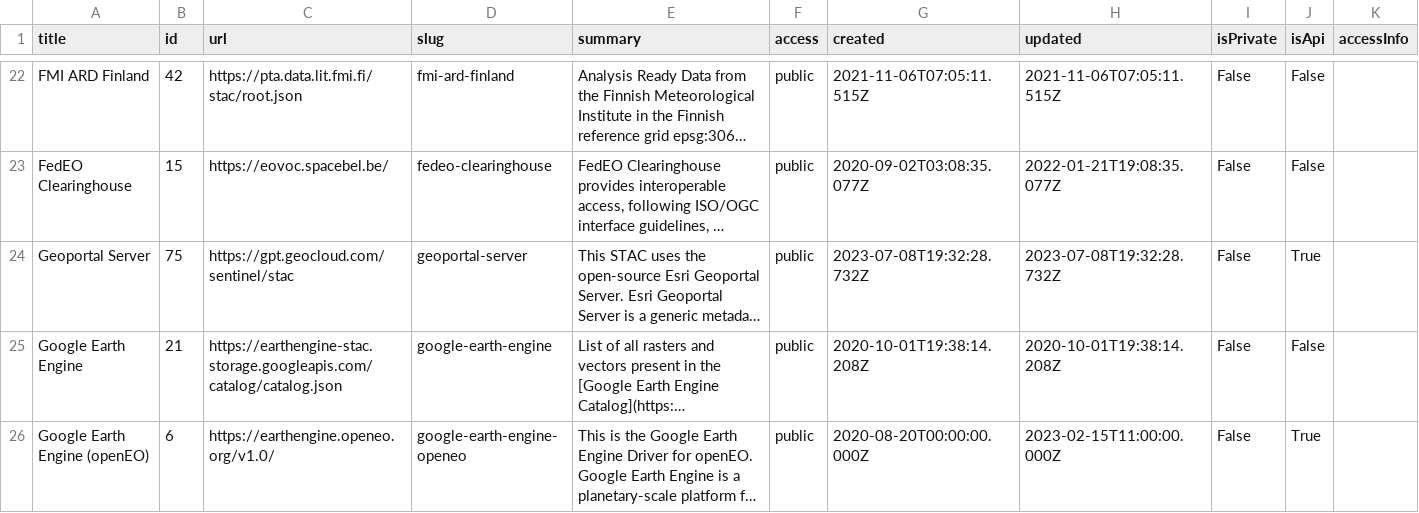
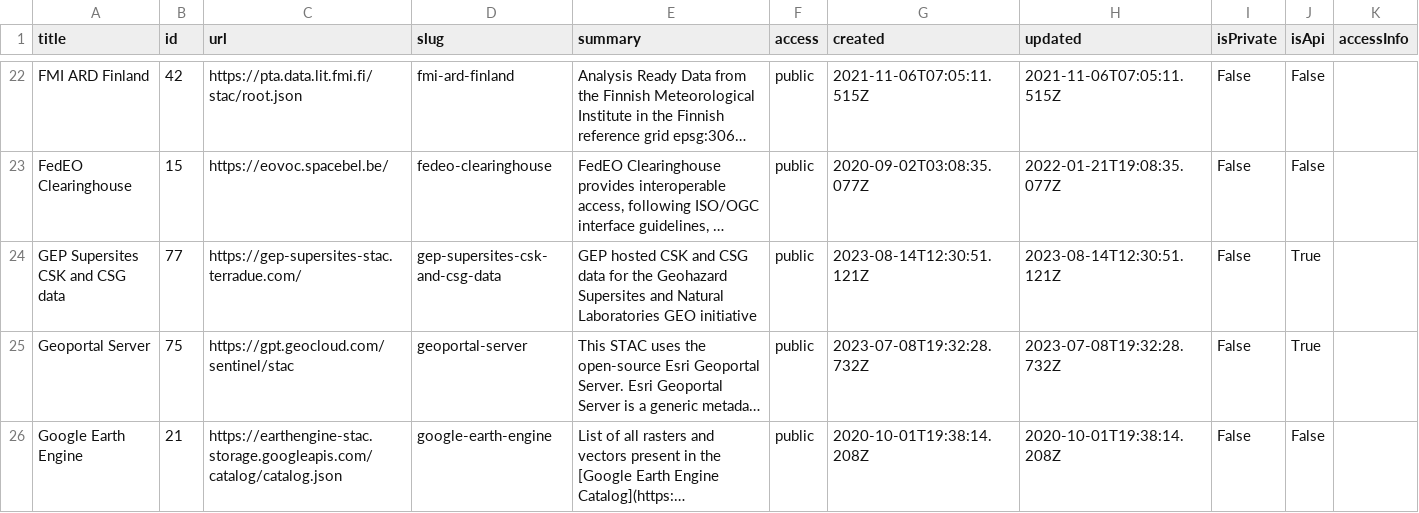
Before and after one commit to opengeos/stac-index-catalogs, a TSV file: stac_catalogs.tsv, drawn as a sheet; only a part is shown, gaps mark what is left out; the shorter side is filled out with more unchanged rows; long unchanged cells end in …; the diff names each change by its address in the sheet, - before the commit and + after, or states it on an @@ line.

```diff
--- a/stac_catalogs.tsv
+++ b/stac_catalogs.tsv
+row 24: GEP Supersites CSK and CSG data | 77 | https://gep-supersites-stac.terradue.com/ | gep-supersites-csk-and-csg-data | GEP hosted CSK and CSG data for the Geohazard Supersites and Natural Laboratories GEO initiative | public | 2023-08-14T12:30:51.121Z | 2023-08-14T12:30:51.121Z | False | True
```
Also changed, not shown: 1 other file.
